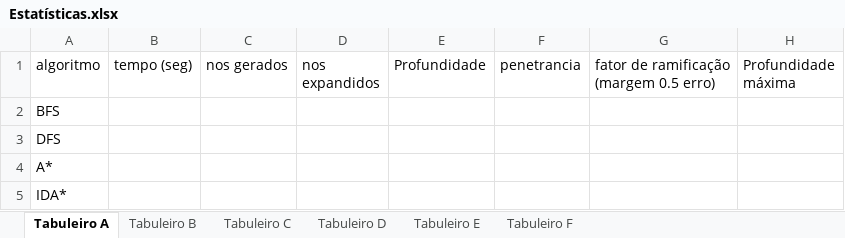
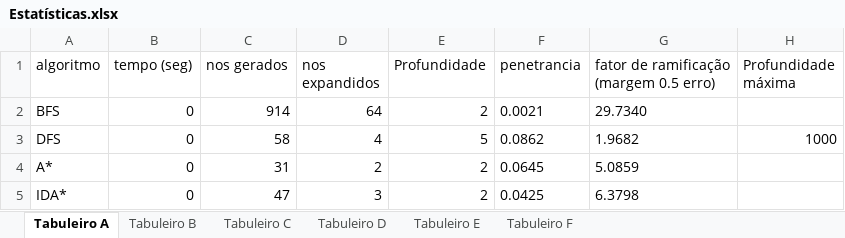
Before and after one commit to Ahlid/IA_Lisp_projeto, an Excel workbook: Estatísticas.xlsx, sheet Tabuleiro A, drawn as a sheet; values as stored, in another font and other column widths than the file's, no borders; charts and pictures not drawn; the diff names each change by its address in the sheet, - before the commit and + after, or states it on an @@ line.

```diff
--- a/Estatísticas.xlsx (sheet Tabuleiro A)
+++ b/Estatísticas.xlsx (sheet Tabuleiro A)
-B2:B5 (tempo (seg)): (empty)
+B2:B5 (tempo (seg)): 0
-C2 (nos gerados): (empty)
+C2 (nos gerados): 914
-D2 (nos expandidos): (empty)
+D2 (nos expandidos): 64
-E2 (Profundidade): (empty)
+E2 (Profundidade): 2
-F2 (penetrancia): (empty)
+F2 (penetrancia): 0.0021
-G2: (empty)
+G2: 29.7340
-C3 (nos gerados): (empty)
+C3 (nos gerados): 58
-D3 (nos expandidos): (empty)
+D3 (nos expandidos): 4
-E3 (Profundidade): (empty)
+E3 (Profundidade): 5
-F3 (penetrancia): (empty)
+F3 (penetrancia): 0.0862
-G3: (empty)
+G3: 1.9682
-H3 (Profundidade máxima): (empty)
+H3 (Profundidade máxima): 1000
-C4 (nos gerados): (empty)
+C4 (nos gerados): 31
-D4 (nos expandidos): (empty)
+D4 (nos expandidos): 2
-E4:E5 (Profundidade): (empty)
+E4:E5 (Profundidade): 2
-F4 (penetrancia): (empty)
+F4 (penetrancia): 0.0645
-G4: (empty)
+G4: 5.0859
-C5 (nos gerados): (empty)
+C5 (nos gerados): 47
-D5 (nos expandidos): (empty)
+D5 (nos expandidos): 3
-F5 (penetrancia): (empty)
+F5 (penetrancia): 0.0425
-G5: (empty)
+G5: 6.3798
```
Also changed, not shown: sheet Tabuleiro E, sheet Tabuleiro C, sheet Tabuleiro B, sheet Tabuleiro F, sheet Tabuleiro D, charts or pictures, 8 other files.
